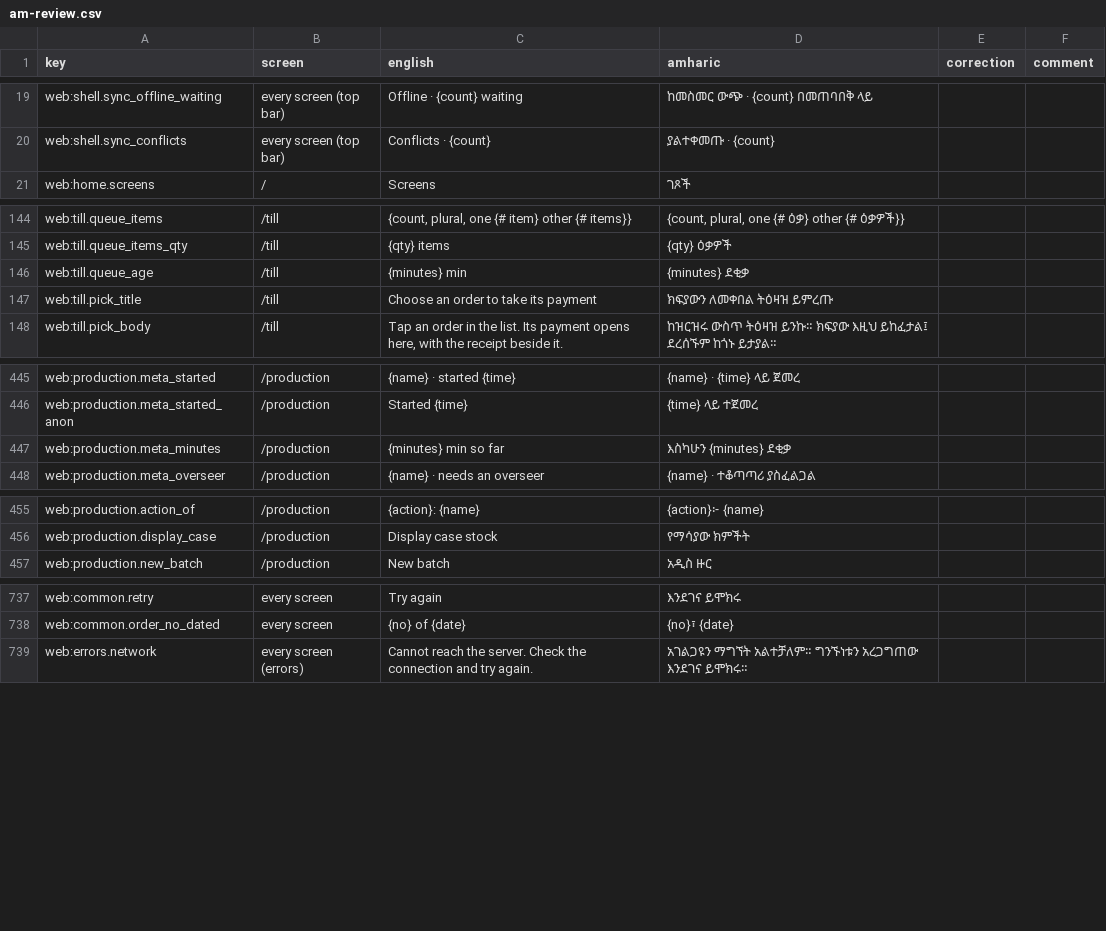
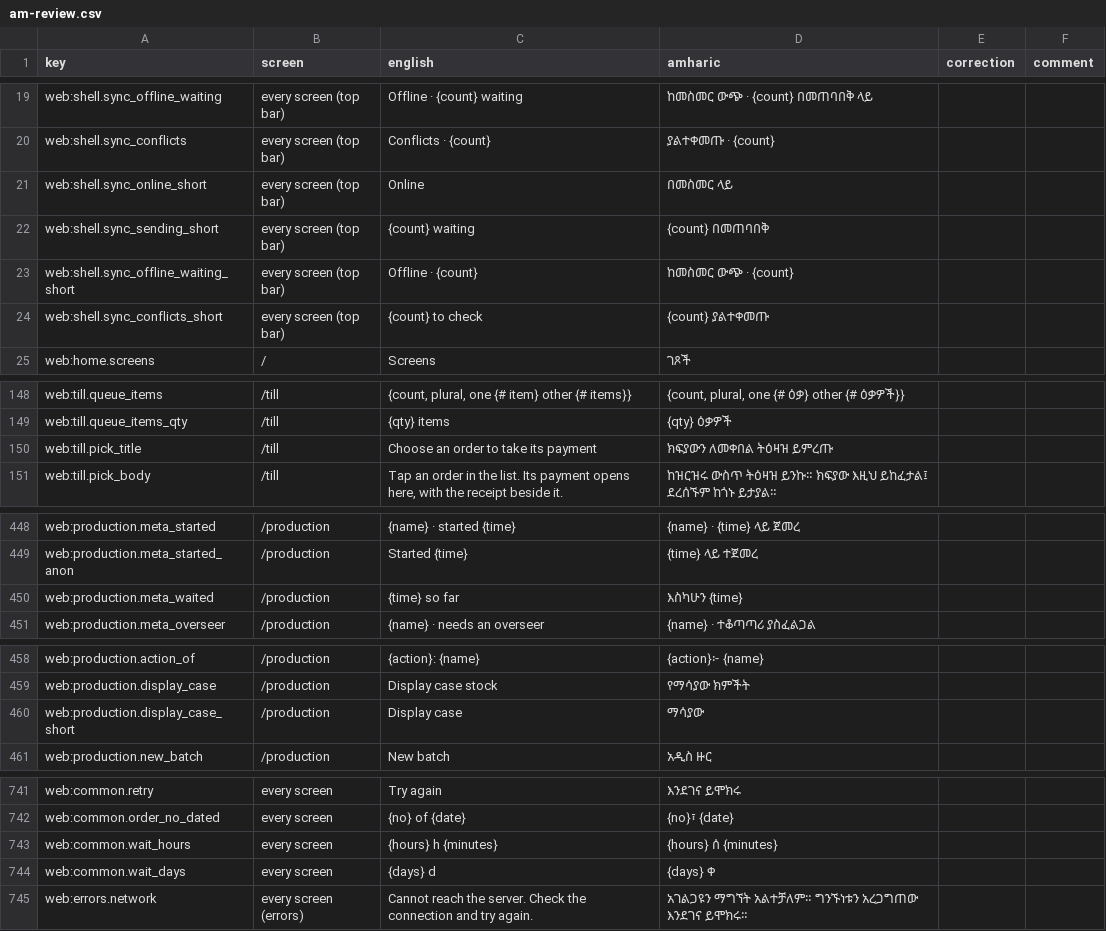
Before and after one commit to obssa/bakery-ops, a CSV file: docs/i18n/am-review.csv, drawn as a sheet; only a part is shown, gaps mark what is left out.

Commit message:
phase-6/web-production: the shift as 6.3b's menu in the bar on the board and the count screen, so the columns start right under the bar; the station top bar never cuts a screen's title (the person as the circle alone, the sync chip as its dot and a short word); Display case in its short words
- Production board: ShiftBar look="menu" (its state as a chip in the bar, the panel holding the region "Shift"),
  before the board's buttons. The station filter is a compact select at the right above the column heads, still
  the one station picker. "Display case" shows its short words; its name and the drawer's stay "Display case stock".
- Count screen: the station's shift menu in the bar with a new ShiftBar prop, quiet: it opens by itself only on a
  refusal, since the count in progress that would open it is this screen's. The shift's state moves into the bar's
  line ("Cake room · Closing · Shift of ... · Since ...").
- StationBar (AppShell): the title is shrink-0 and never truncates (its Amharic name and the line under it may).
  AccountMenu is the avatar circle with "Acting: <name>" or the name for readers, and the name and role at the top
  of its panel. SyncChip compact: "Online", "N waiting", "Offline · N", "N to check" beside the dot, the whole
  sentence for readers. The admin bar keeps the full chip. Checked against a stub of the API at 1180 px: the pad,
  the kitchen display (en, am), the till (en, am) and production show their titles whole.
- Spec change (p3-opening-prefill): with the shift open, the menu on /production is closed, so the spec opens it
  with 6.3b's openShiftBar(bar) before clicking "Close shift", as the p3 KDS and till flows do. Region, names and
  words unchanged. e2e/support/shiftBar.ts's comment says the board and the count screen are menus too.
- shell.sync_*_short (4) in both languages; the review sheet regenerated; the As built note updated.

```diff
--- a/docs/i18n/am-review.csv
+++ b/docs/i18n/am-review.csv
@@ -20,2 +20,6 @@ web:shell.sync_offline_waiting,every screen (top bar),Offline · {count} waiting
 web:shell.sync_conflicts,every screen (top bar),Conflicts · {count},ያልተቀመጡ · {count},,
+web:shell.sync_online_short,every screen (top bar),Online,በመስመር ላይ,,
+web:shell.sync_sending_short,every screen (top bar),{count} waiting,{count} በመጠባበቅ,,
+web:shell.sync_offline_waiting_short,every screen (top bar),Offline · {count},ከመስመር ውጭ · {count},,
+web:shell.sync_conflicts_short,every screen (top bar),{count} to check,{count} ያልተቀመጡ,,
 web:home.screens,/,Screens,ገጾች,,
@@ -145,3 +149,2 @@ web:till.queue_items,/till,"{count, plural, one {# item} other {# items}}","{cou
 web:till.queue_items_qty,/till,{qty} items,{qty} ዕቃዎች,,
-web:till.queue_age,/till,{minutes} min,{minutes} ደቂቃ,,
 web:till.pick_title,/till,Choose an order to take its payment,ክፍያውን ለመቀበል ትዕዛዝ ይምረጡ,,
@@ -446,3 +449,3 @@ web:production.meta_started,/production,{name} · started {time},{name} · {time
 web:production.meta_started_anon,/production,Started {time},{time} ላይ ተጀመረ,,
-web:production.meta_minutes,/production,{minutes} min so far,እስካሁን {minutes} ደቂቃ,,
+web:production.meta_waited,/production,{time} so far,እስካሁን {time},,
 web:production.meta_overseer,/production,{name} · needs an overseer,{name} · ተቆጣጣሪ ያስፈልጋል,,
@@ -456,2 +459,3 @@ web:production.action_of,/production,{action}: {name},{action}፦ {name},,
 web:production.display_case,/production,Display case stock,የማሳያው ክምችት,,
+web:production.display_case_short,/production,Display case,ማሳያው,,
 web:production.new_batch,/production,New batch,አዲስ ዙር,,
@@ -738,2 +742,4 @@ web:common.retry,every screen,Try again,እንደገና ይሞክሩ,,
 web:common.order_no_dated,every screen,{no} of {date},{no}፣ {date},,
+web:common.wait_hours,every screen,{hours} h {minutes},{hours} ሰ {minutes},,
+web:common.wait_days,every screen,{days} d,{days} ቀ,,
 web:errors.network,every screen (errors),Cannot reach the server. Check the connection and try again.,አገልጋዩን ማግኘት አልተቻለም። ግንኙነቱን አረጋግጠው እንደገና ይሞክሩ።,,
```
Also changed, not shown: 9 other files.
